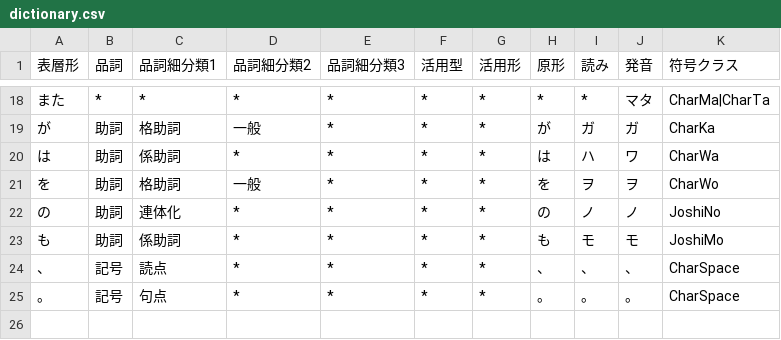
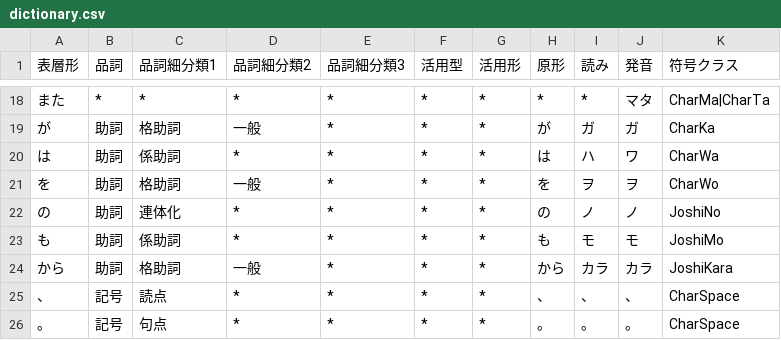
Before and after one commit to Wyess/text2shorthand, a CSV file: text2shorthand/shorthand/shugiin/dictionary.csv, drawn as a sheet; only a part is shown, gaps mark what is left out.

Commit message:
Added JoshiKara

```diff
--- a/text2shorthand/shorthand/shugiin/dictionary.csv
+++ b/text2shorthand/shorthand/shugiin/dictionary.csv
@@ -23,2 +23,3 @@
 も,助詞,係助詞,*,*,*,*,も,モ,モ,JoshiMo
+から,助詞,格助詞,一般,*,*,*,から,カラ,カラ,JoshiKara
 、,記号,読点,*,*,*,*,、,、,、,CharSpace
```
Also changed, not shown: 2 other files.
